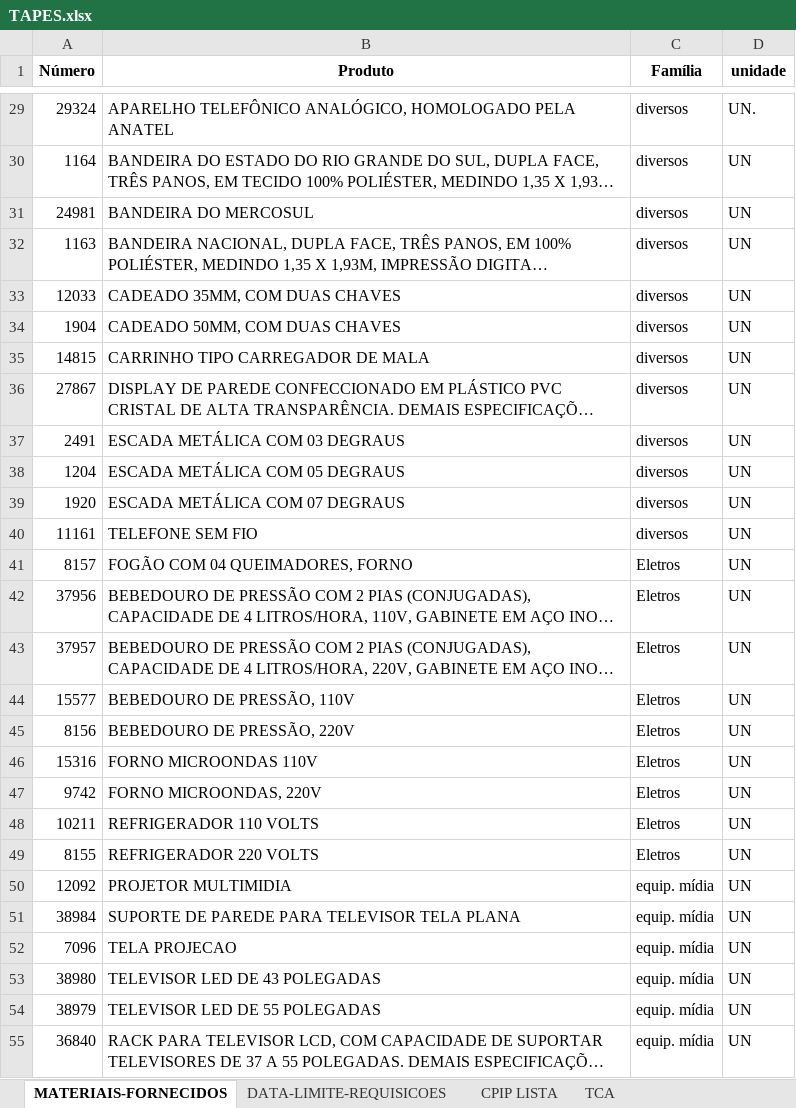
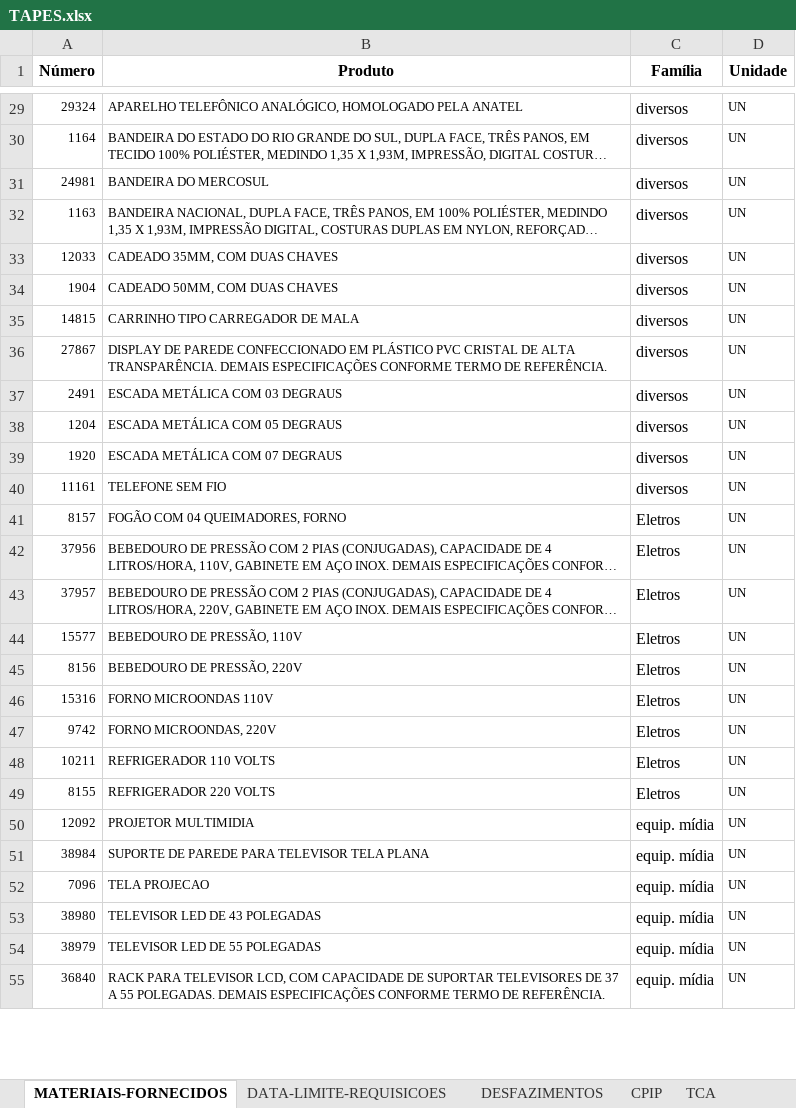
Before and after one commit to dmp-sepat/comarcas, an Excel workbook: TAPES.xlsx, sheet MATERIAIS-FORNECIDOS, drawn as a sheet; only a part is shown, gaps mark what is left out; long unchanged cells end in …; values as stored, in another font and other column widths than the file's, no borders; the diff covers the shown part only; the diff names each change by its address in the sheet, - before the commit and + after, or states it on an @@ line.

```diff
--- a/TAPES.xlsx (sheet MATERIAIS-FORNECIDOS)
+++ b/TAPES.xlsx (sheet MATERIAIS-FORNECIDOS)
-sheet tab: CPIP LISTA
+sheet tab: DESFAZIMENTOS
+sheet tab: CPIP
-D1: unidade
+D1: Unidade
@@ A29:B55 text size: smaller @@
@@ D29:D55 text size: smaller @@
-D29 (Unidade): UN.
+D29 (Unidade): UN
```
Also changed, not shown: 10 edited cells and cell formats elsewhere in this sheet, sheet TCA, sheet DESFAZIMENTOS.
